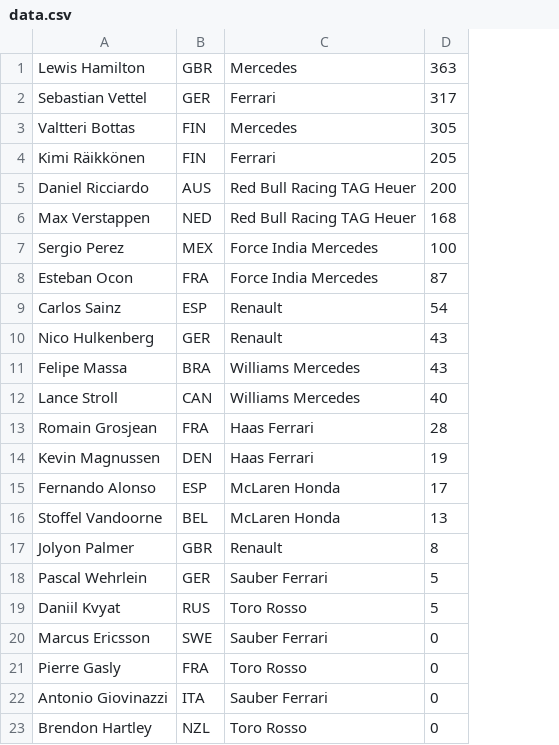
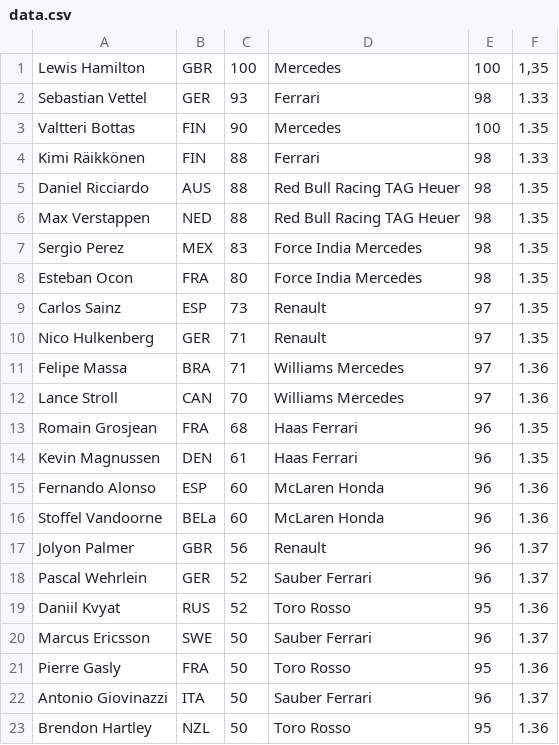
Before and after one commit to CodecoolMSC2017/Gambling-simulation-by-team-No.1, a CSV file: data.csv, drawn as a sheet; removed rows and columns are numbered as before the commit, all else as after; the diff names each change by its address in the sheet, - before the commit and + after, or states it on an @@ line.

Commit message:
data.csv->modified structure

```diff
--- a/data.csv
+++ b/data.csv
+column C, rows 1-23: 100 | 93 | 90 | 88 | 88 | 88 | 83 | 80 | 73 | 71 | 71 | 70 | 68 | 61 | 60 | 60 | 56 | 52 | 52 | 50 | 50 | 50 | 50
-column D, rows 1-23: 363 | 317 | 305 | 205 | 200 | 168 | 100 | 87 | 54 | 43 | 43 | 40 | 28 | 19 | 17 | 13 | 8 | 5 | 5 | 0 | 0 | 0 | 0
+column E, rows 1-23: 100 | 98 | 100 | 98 | 98 | 98 | 98 | 98 | 97 | 97 | 97 | 97 | 96 | 96 | 96 | 96 | 96 | 96 | 95 | 96 | 95 | 96 | 95
+column F, rows 1-23: 1,35 | 1.33 | 1.35 | 1.33 | 1.35 | 1.35 | 1.35 | 1.35 | 1.35 | 1.35 | 1.36 | 1.36 | 1.35 | 1.35 | 1.36 | 1.36 | 1.37 | 1.37 | 1.36 | 1.37 | 1.36 | 1.37 | 1.36
-B16: BEL
+B16: BELa
```
